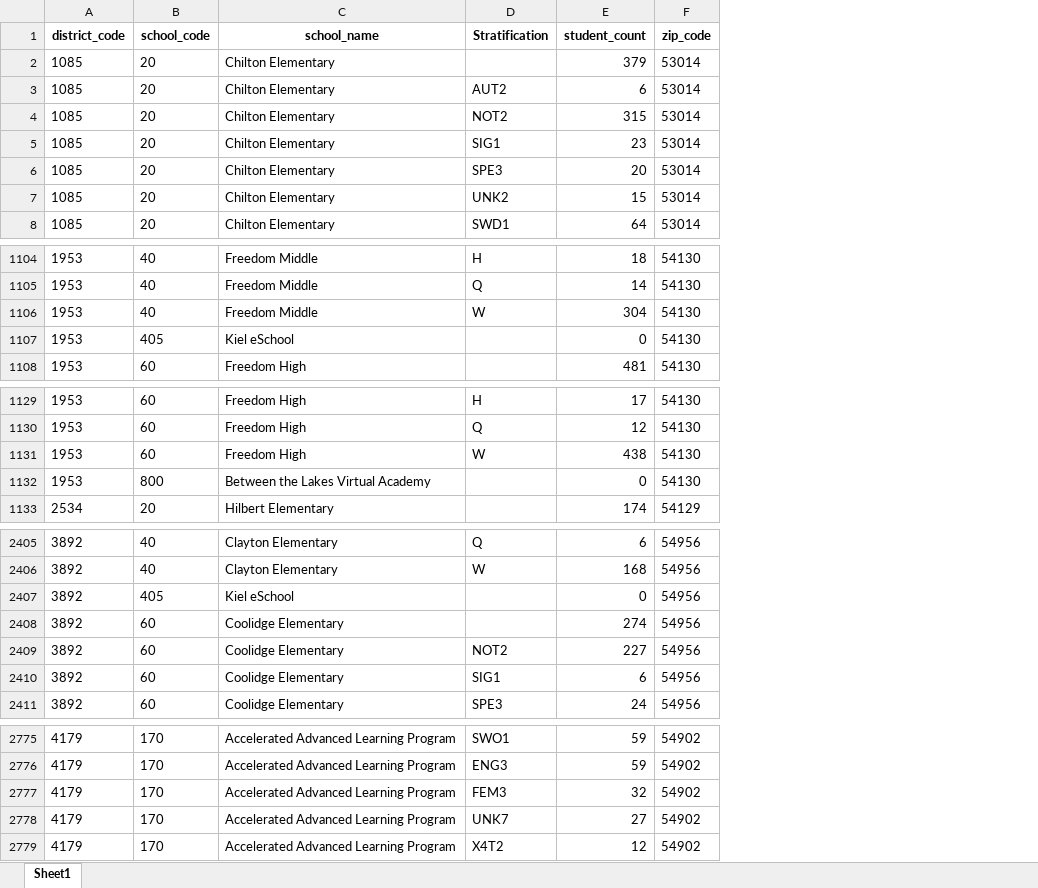
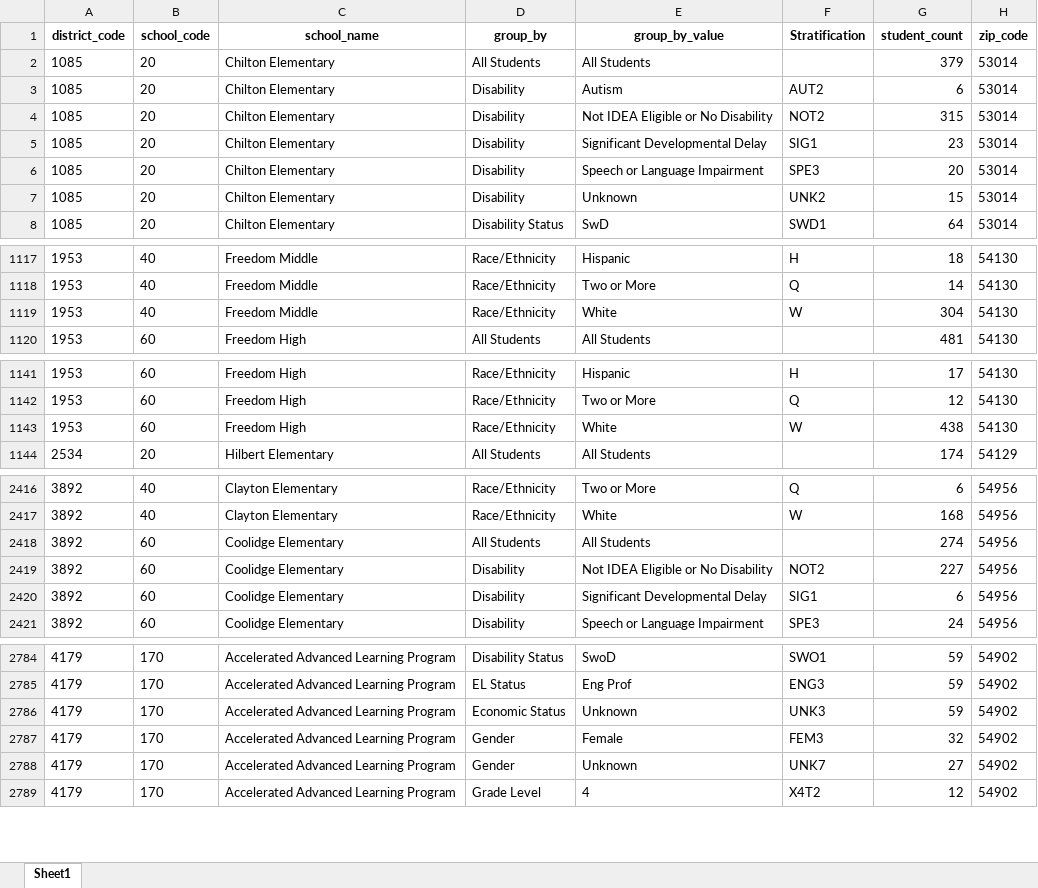
Before and after one commit to shaazanaam/__wes_dataProcessor__, an Excel workbook: log_data.xlsx, sheet Sheet1, drawn as a sheet; only a part is shown, gaps mark what is left out; values as stored, in another font and other column widths than the file's, no borders; removed rows and columns are numbered as before the commit, all else as after; the diff covers the shown part only; the diff names each change by its address in the sheet, - before the commit and + after, or states it on an @@ line.

Commit message:
Added more changes to the zip code file to add the group by Unknowns

```diff
--- a/log_data.xlsx (sheet Sheet1)
+++ b/log_data.xlsx (sheet Sheet1)
+column D (group_by), rows 2-8: All Students | Disability | Disability | Disability | Disability | Disability | Disability Status; rows 1117-1120: Race/Ethnicity | Race/Ethnicity | Race/Ethnicity | All Students; rows 1141-1144: Race/Ethnicity | Race/Ethnicity | Race/Ethnicity | All Students; rows 2416-2421: Race/Ethnicity | Race/Ethnicity | All Students | Disability | Disability | Disability; rows 2784-2785: Disability Status | EL Status; rows 2787-2789: Gender | Gender | Grade Level
+column E (group_by_value), rows 2-8: All Students | Autism | Not IDEA Eligible or No Disability | Significant Developmental Delay | Speech or Language Impairment | Unknown | SwD; rows 1117-1120: Hispanic | Two or More | White | All Students; rows 1141-1144: Hispanic | Two or More | White | All Students; rows 2416-2421: Two or More | White | All Students | Not IDEA Eligible or No Disability | Significant Developmental Delay | Speech or Language Impairment; rows 2784-2785: SwoD | Eng Prof; rows 2787-2789: Female | Unknown | 4
-row 1107: 1953 | 405 | Kiel eSchool |  | 0 | 54130
-row 1132: 1953 | 800 | Between the Lakes Virtual Academy |  | 0 | 54130
-row 2407: 3892 | 405 | Kiel eSchool |  | 0 | 54956
+row 2786: 4179 | 170 | Accelerated Advanced Learning Program | Economic Status | Unknown | UNK3 | 59 | 54902
```
Also changed, not shown: 13 added rows and 3 removed rows elsewhere in this sheet, zip_code_map.xlsx, 4 other files.
